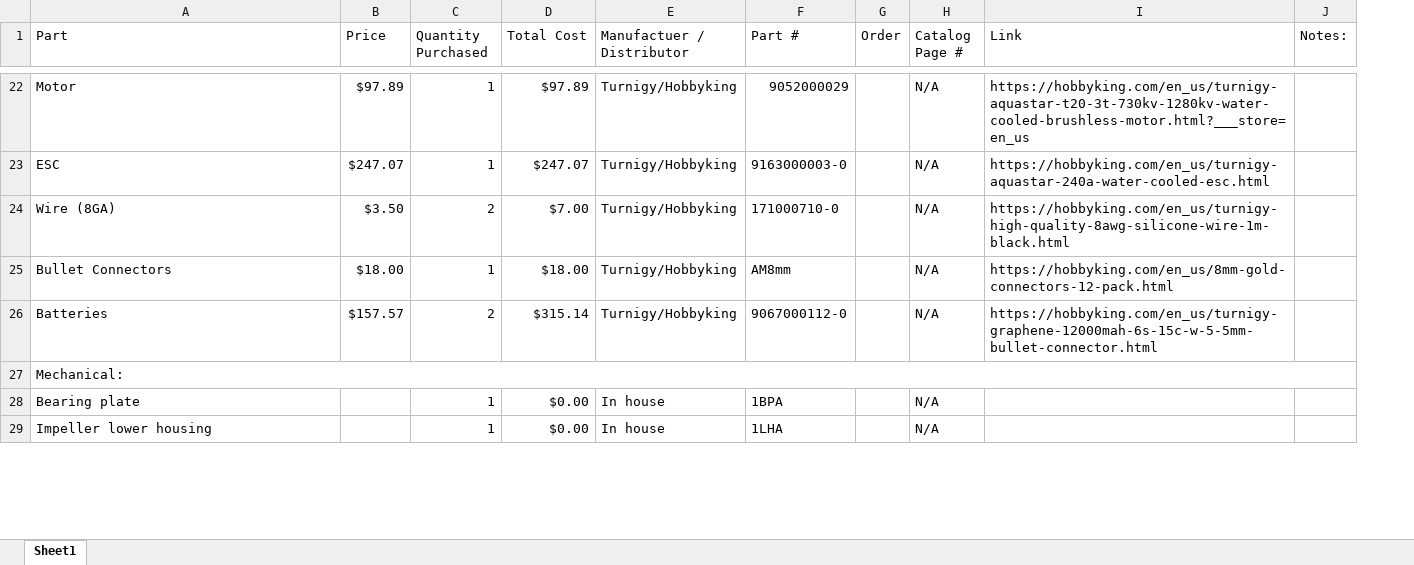
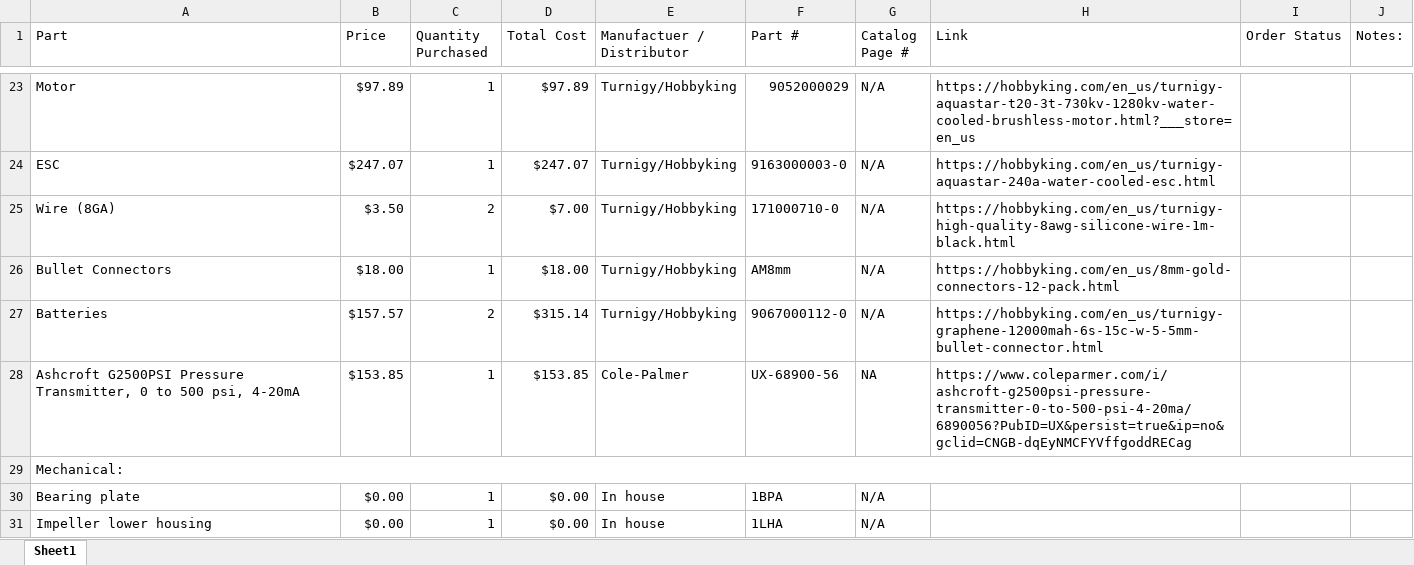
Before and after one commit to psas/electric-feed-system-prototype, an Excel workbook: Purchasing/Active BOM.xlsx, sheet Sheet1, drawn as a sheet; only a part is shown, gaps mark what is left out; values as stored, in another font and other column widths than the file's, no cell formats; removed rows and columns are numbered as before the commit, all else as after; the diff covers the shown part only; the diff names each change by its address in the sheet, - before the commit and + after, or states it on an @@ line.

Commit message:
Massive integration of fittings order into active BOM

```diff
--- a/Purchasing/Active BOM.xlsx (sheet Sheet1)
+++ b/Purchasing/Active BOM.xlsx (sheet Sheet1)
-column G (Order), empty
+column I (Order Status), empty
+row 28: Ashcroft G2500PSI Pressure Transmitter, 0 to 500 psi, 4-20mA | $153.85 | 1 | $153.85 | Cole-Palmer | UX-68900-56 | NA | https://www.coleparmer.com/i/ashcroft-g2500psi-pressure-transmitter-0-to-500-psi-4-20ma/6890056?PubID=UX&persist=true&ip=no&gclid=CNGB-dqEyNMCFYVffgoddRECag
-B30:B31 (Price): (empty)
+B30:B31 (Price): $0.00
```
Also changed, not shown: 23 added rows, 2 removed rows, 6 edited cells and merged cells elsewhere in this sheet, cell formats, formulas that keep their value, Performance Testing/Fittings_level_tmp.xlsx.
